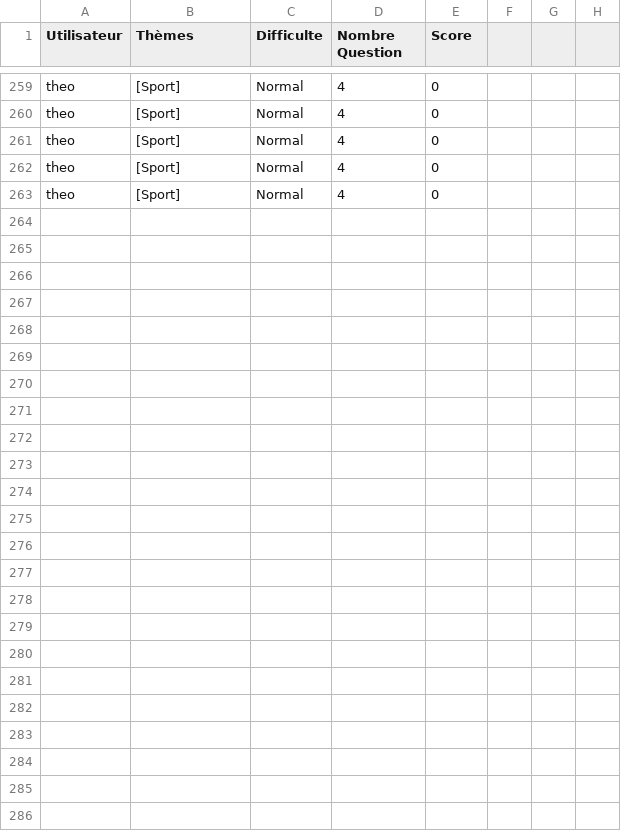
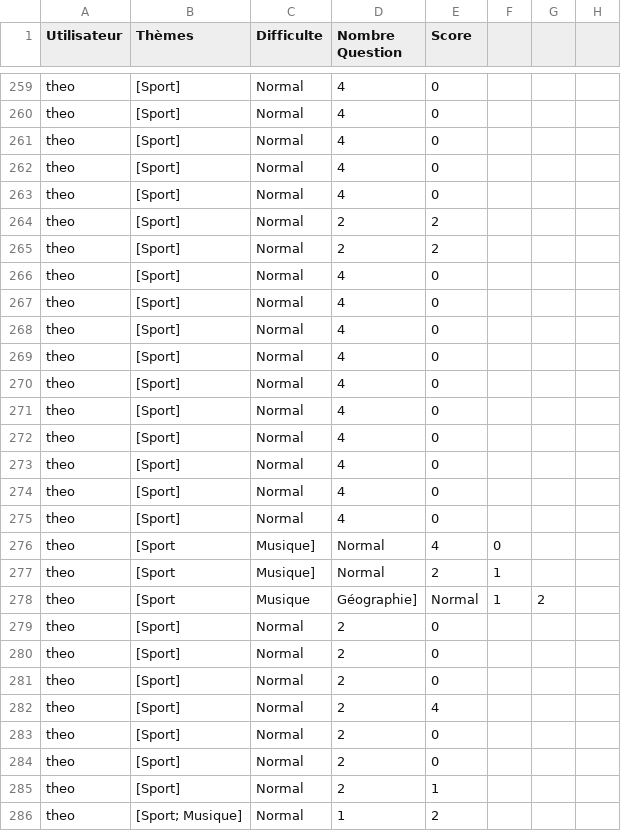
Before and after one commit to v-bueno/java, a CSV file: Projet/Parties.csv, drawn as a sheet; only a part is shown, gaps mark what is left out; the diff names each change by its address in the sheet, - before the commit and + after, or states it on an @@ line.

```diff
--- a/Projet/Parties.csv
+++ b/Projet/Parties.csv
+row 264: theo | [Sport] | Normal | 2 | 2
+row 265: theo | [Sport] | Normal | 2 | 2
+row 266: theo | [Sport] | Normal | 4 | 0
+row 267: theo | [Sport] | Normal | 4 | 0
+row 268: theo | [Sport] | Normal | 4 | 0
+row 269: theo | [Sport] | Normal | 4 | 0
+row 270: theo | [Sport] | Normal | 4 | 0
+row 271: theo | [Sport] | Normal | 4 | 0
+row 272: theo | [Sport] | Normal | 4 | 0
+row 273: theo | [Sport] | Normal | 4 | 0
+row 274: theo | [Sport] | Normal | 4 | 0
+row 275: theo | [Sport] | Normal | 4 | 0
+row 276: theo | [Sport | Musique] | Normal | 4 | 0
+row 277: theo | [Sport | Musique] | Normal | 2 | 1
+row 278: theo | [Sport | Musique | Géographie] | Normal | 1 | 2
+row 279: theo | [Sport] | Normal | 2 | 0
+row 280: theo | [Sport] | Normal | 2 | 0
+row 281: theo | [Sport] | Normal | 2 | 0
+row 282: theo | [Sport] | Normal | 2 | 4
+row 283: theo | [Sport] | Normal | 2 | 0
+row 284: theo | [Sport] | Normal | 2 | 0
+row 285: theo | [Sport] | Normal | 2 | 1
+row 286: theo | [Sport; Musique] | Normal | 1 | 2
```
Also changed, not shown: 8 other files.
